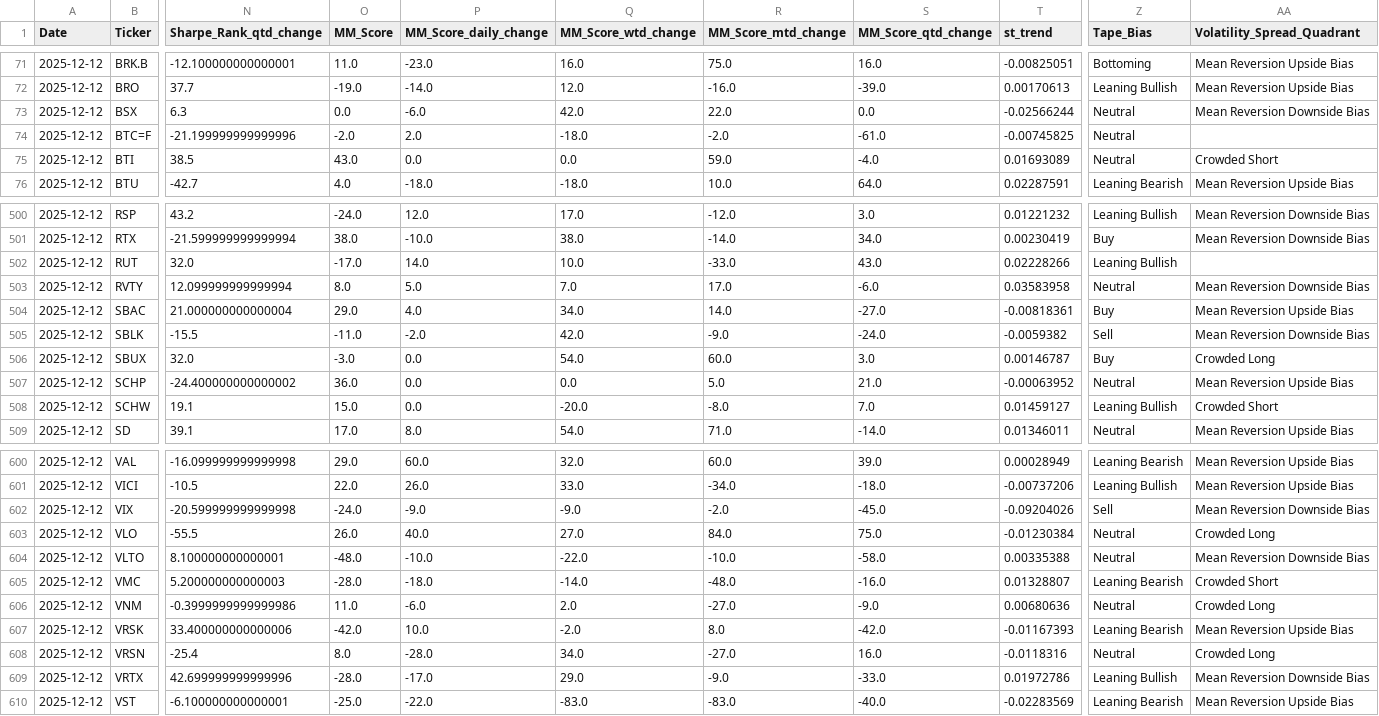
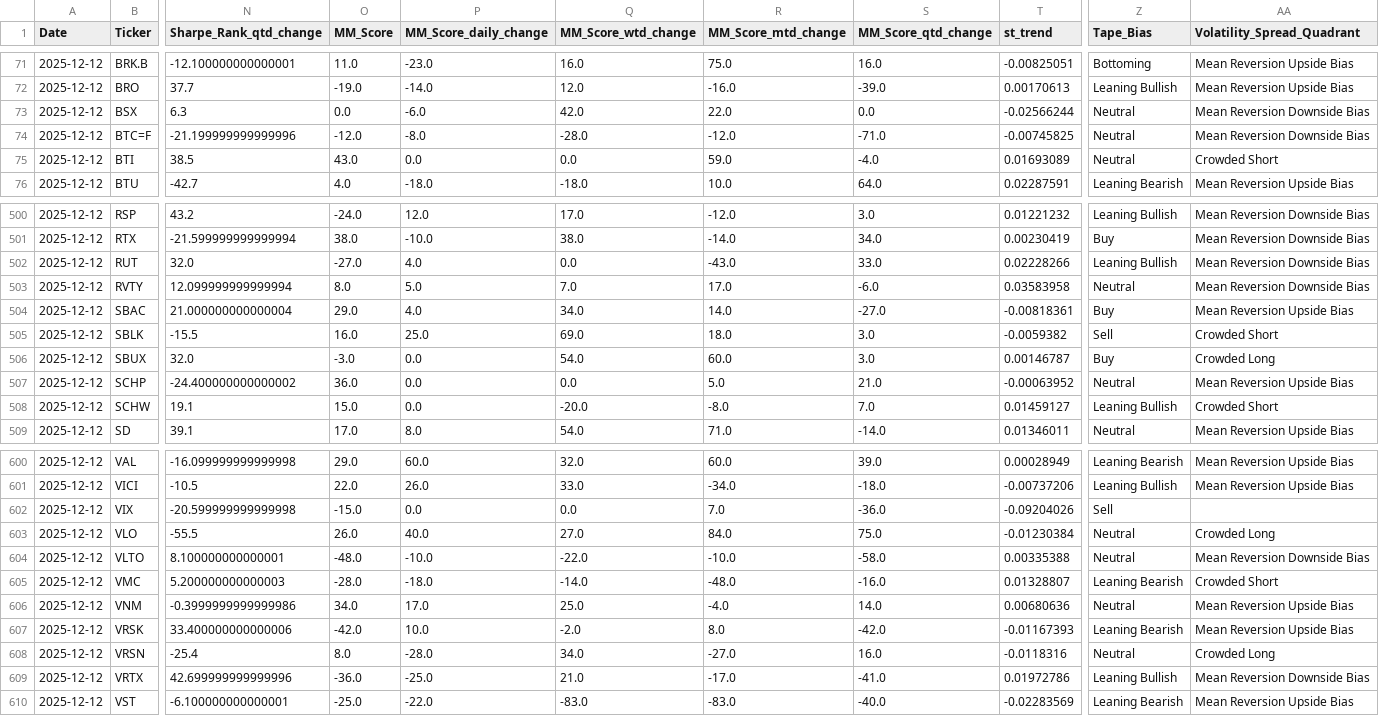
Before and after one commit to MarkmentumResearch/Demo, a CSV file: data/signal_box.csv, drawn as a sheet; only a part is shown, gaps mark what is left out; the diff covers the shown part only; the diff names each change by its address in the sheet, - before the commit and + after, or states it on an @@ line.

```diff
--- a/data/signal_box.csv
+++ b/data/signal_box.csv
-O74 (MM_Score): -2.0
+O74 (MM_Score): -12.0
-P74 (MM_Score_daily_change): 2.0
+P74 (MM_Score_daily_change): -8.0
-Q74 (MM_Score_wtd_change): -18.0
+Q74 (MM_Score_wtd_change): -28.0
-R74 (MM_Score_mtd_change): -2.0
+R74 (MM_Score_mtd_change): -12.0
-S74 (MM_Score_qtd_change): -61.0
+S74 (MM_Score_qtd_change): -71.0
-AA74 (Volatility_Spread_Quadrant): (empty)
+AA74 (Volatility_Spread_Quadrant): Mean Reversion Downside Bias
-O502 (MM_Score): -17.0
+O502 (MM_Score): -27.0
-P502 (MM_Score_daily_change): 14.0
+P502 (MM_Score_daily_change): 4.0
-Q502 (MM_Score_wtd_change): 10.0
+Q502 (MM_Score_wtd_change): 0.0
-R502 (MM_Score_mtd_change): -33.0
+R502 (MM_Score_mtd_change): -43.0
-S502 (MM_Score_qtd_change): 43.0
+S502 (MM_Score_qtd_change): 33.0
-AA502 (Volatility_Spread_Quadrant): (empty)
+AA502 (Volatility_Spread_Quadrant): Mean Reversion Downside Bias
-O505 (MM_Score): -11.0
+O505 (MM_Score): 16.0
-P505 (MM_Score_daily_change): -2.0
+P505 (MM_Score_daily_change): 25.0
-Q505 (MM_Score_wtd_change): 42.0
+Q505 (MM_Score_wtd_change): 69.0
-R505 (MM_Score_mtd_change): -9.0
+R505 (MM_Score_mtd_change): 18.0
-S505 (MM_Score_qtd_change): -24.0
+S505 (MM_Score_qtd_change): 3.0
-AA505 (Volatility_Spread_Quadrant): Mean Reversion Downside Bias
+AA505 (Volatility_Spread_Quadrant): Crowded Short
-O602 (MM_Score): -24.0
+O602 (MM_Score): -15.0
-P602 (MM_Score_daily_change): -9.0
+P602 (MM_Score_daily_change): 0.0
-Q602 (MM_Score_wtd_change): -9.0
+Q602 (MM_Score_wtd_change): 0.0
-R602 (MM_Score_mtd_change): -2.0
+R602 (MM_Score_mtd_change): 7.0
-S602 (MM_Score_qtd_change): -45.0
+S602 (MM_Score_qtd_change): -36.0
-AA602 (Volatility_Spread_Quadrant): Mean Reversion Downside Bias
+AA602 (Volatility_Spread_Quadrant): (empty)
-O606 (MM_Score): 11.0
+O606 (MM_Score): 34.0
-P606 (MM_Score_daily_change): -6.0
+P606 (MM_Score_daily_change): 17.0
-Q606 (MM_Score_wtd_change): 2.0
+Q606 (MM_Score_wtd_change): 25.0
-R606 (MM_Score_mtd_change): -27.0
+R606 (MM_Score_mtd_change): -4.0
-S606 (MM_Score_qtd_change): -9.0
+S606 (MM_Score_qtd_change): 14.0
-AA606 (Volatility_Spread_Quadrant): Crowded Long
+AA606 (Volatility_Spread_Quadrant): Mean Reversion Upside Bias
-O609 (MM_Score): -28.0
+O609 (MM_Score): -36.0
-P609 (MM_Score_daily_change): -17.0
+P609 (MM_Score_daily_change): -25.0
-Q609 (MM_Score_wtd_change): 29.0
+Q609 (MM_Score_wtd_change): 21.0
-R609 (MM_Score_mtd_change): -9.0
+R609 (MM_Score_mtd_change): -17.0
-S609 (MM_Score_qtd_change): -33.0
+S609 (MM_Score_qtd_change): -41.0
```
Also changed, not shown: 101 edited cells elsewhere in this file, data/model_score_calc.csv, data/qry_graph_data_12.csv, 36 other files.
